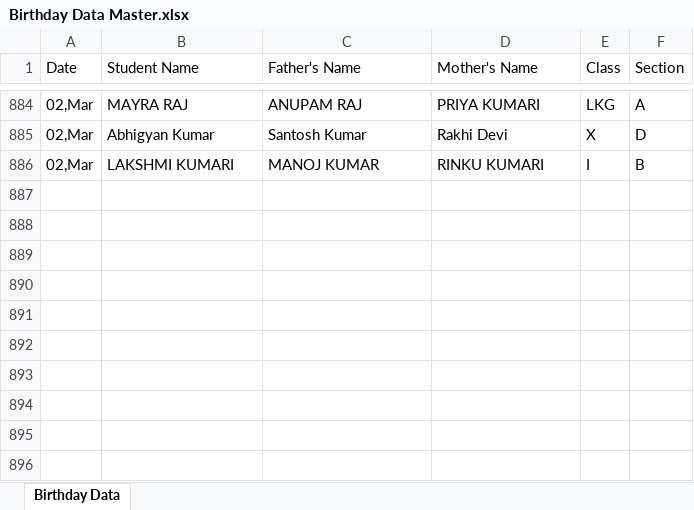
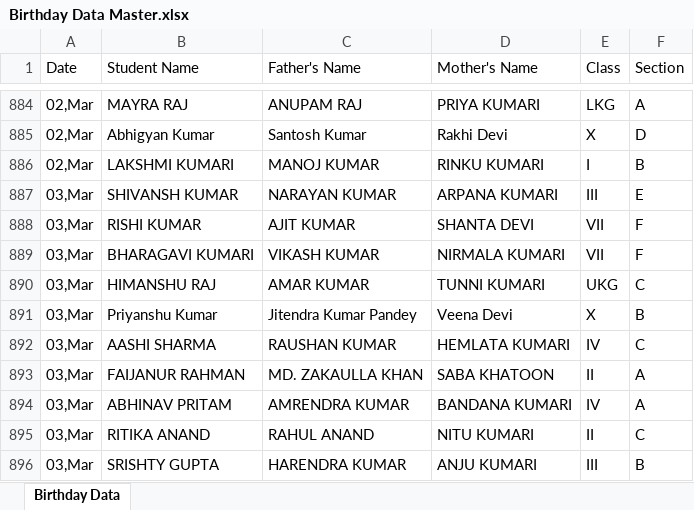
Before and after one commit to pranavsharma-io/HTML, an Excel workbook: Birthday Data Master.xlsx, sheet Birthday Data, drawn as a sheet; only a part is shown, gaps mark what is left out; values as stored, in another font and other column widths than the file's, no borders; the diff names each change by its address in the sheet, - before the commit and + after, or states it on an @@ line.

Commit message:
Automated data scrape and format for 2026-02-28

```diff
--- a/Birthday Data Master.xlsx (sheet Birthday Data)
+++ b/Birthday Data Master.xlsx (sheet Birthday Data)
+row 887: 03,Mar | SHIVANSH KUMAR | NARAYAN KUMAR | ARPANA KUMARI | III | E
+row 888: 03,Mar | RISHI KUMAR | AJIT KUMAR | SHANTA DEVI | VII | F
+row 889: 03,Mar | BHARAGAVI KUMARI | VIKASH KUMAR | NIRMALA KUMARI | VII | F
+row 890: 03,Mar | HIMANSHU RAJ | AMAR KUMAR | TUNNI KUMARI | UKG | C
+row 891: 03,Mar | Priyanshu Kumar | Jitendra Kumar Pandey | Veena Devi | X | B
+row 892: 03,Mar | AASHI SHARMA | RAUSHAN KUMAR | HEMLATA KUMARI | IV | C
+row 893: 03,Mar | FAIJANUR RAHMAN | MD. ZAKAULLA KHAN | SABA KHATOON | II | A
+row 894: 03,Mar | ABHINAV PRITAM | AMRENDRA KUMAR | BANDANA KUMARI | IV | A
+row 895: 03,Mar | RITIKA ANAND | RAHUL ANAND | NITU KUMARI | II | C
+row 896: 03,Mar | SRISHTY GUPTA | HARENDRA KUMAR | ANJU KUMARI | III | B
```
Also changed, not shown: 2 other files.
